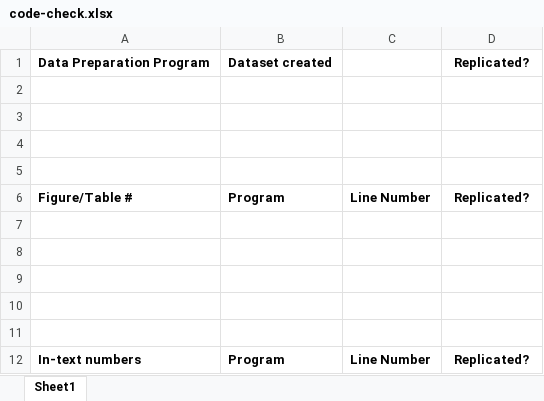
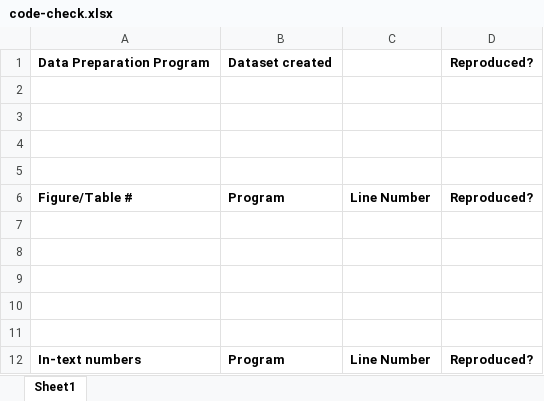
Before and after one commit to AEADataEditor/replication-template-development, an Excel workbook: code-check.xlsx, sheet Sheet1, drawn as a sheet; values as stored, in another font and other column widths than the file's, no borders; the diff names each change by its address in the sheet, - before the commit and + after, or states it on an @@ line.

Commit message:
Adjustments to publication notice and code-check

```diff
--- a/code-check.xlsx (sheet Sheet1)
+++ b/code-check.xlsx (sheet Sheet1)
-D1: Replicated?
+D1: Reproduced?
-D6: Replicated?
+D6: Reproduced?
-D12: Replicated?
+D12: Reproduced?
```
Also changed, not shown: 1 other file.
